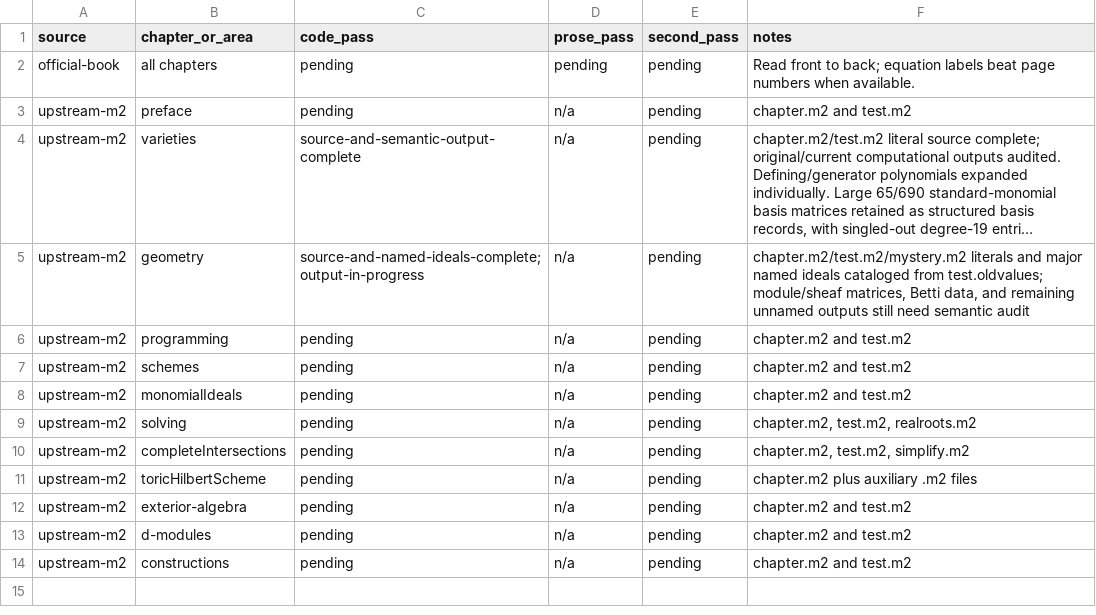
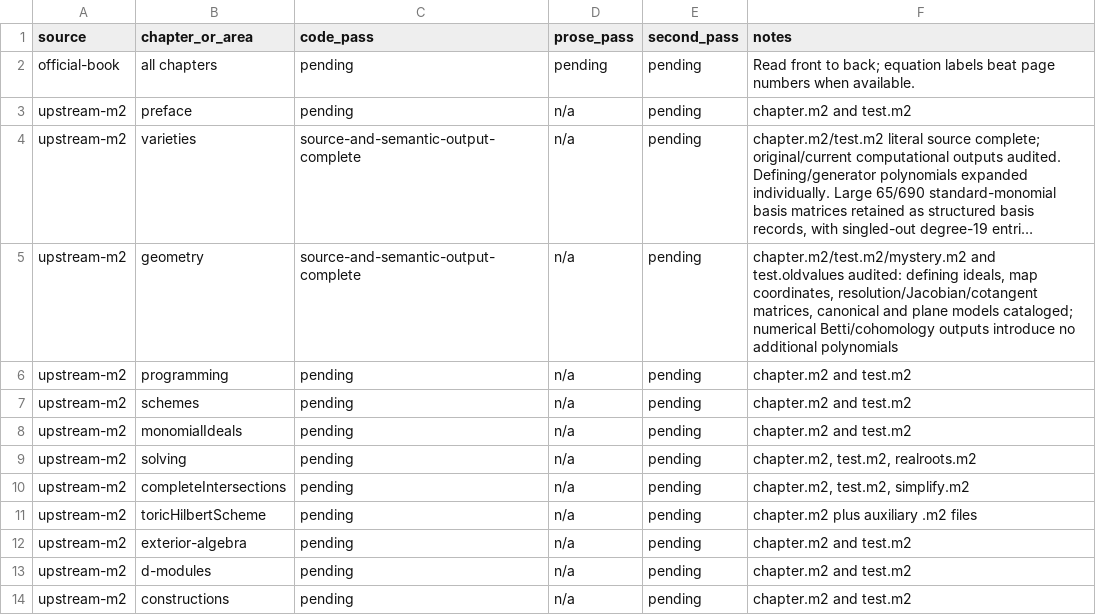
Before and after one commit to isomorphisms/Eisenbud-Harris, a TSV file: books/computations-with-macaulay2/varieties/coverage.tsv, drawn as a sheet; long unchanged cells end in …; the diff names each change by its address in the sheet, - before the commit and + after, or states it on an @@ line.

Commit message:
Complete geometry semantic polynomial output audit

```diff
--- a/books/computations-with-macaulay2/varieties/coverage.tsv
+++ b/books/computations-with-macaulay2/varieties/coverage.tsv
-C5 (code_pass): source-and-named-ideals-complete; output-in-progress
+C5 (code_pass): source-and-semantic-output-complete
-F5 (notes): chapter.m2/test.m2/mystery.m2 literals and major named ideals cataloged from test.oldvalues; module/sheaf matrices, Betti data, and remaining unnamed outputs still need semantic audit
+F5 (notes): chapter.m2/test.m2/mystery.m2 and test.oldvalues audited: defining ideals, map coordinates, resolution/Jacobian/cotangent matrices, canonical and plane models cataloged; numerical Betti/cohomology outputs introduce no additional polynomials
```
Also changed, not shown: 38 other files.
